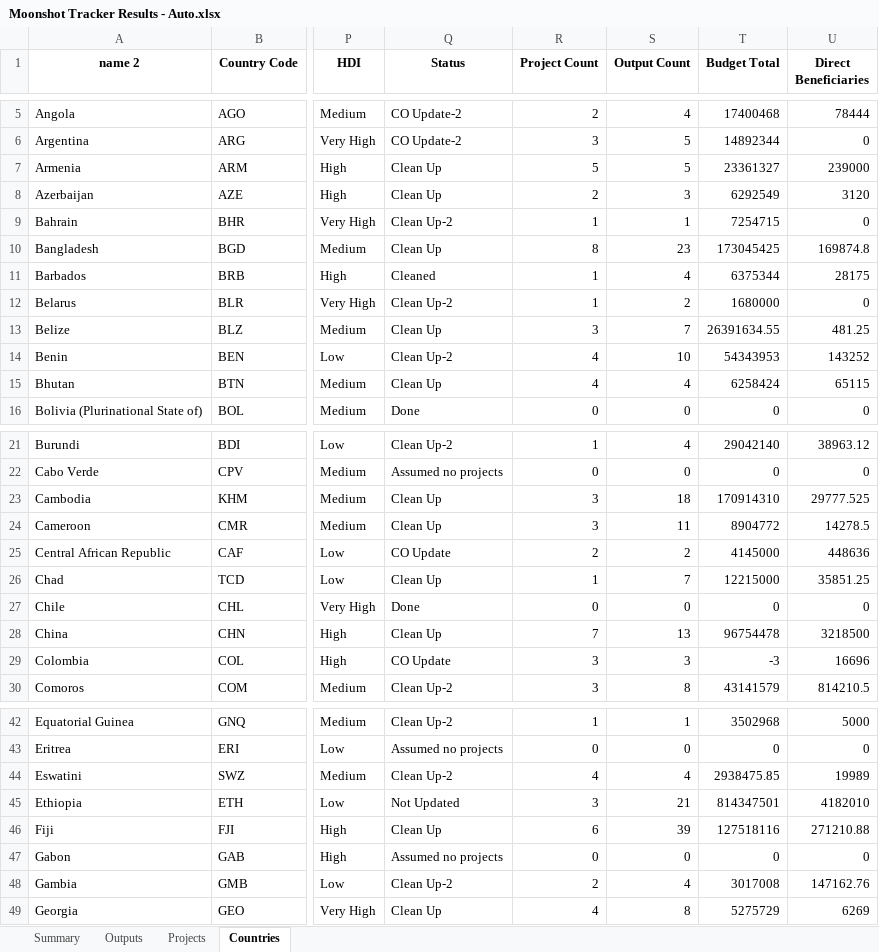
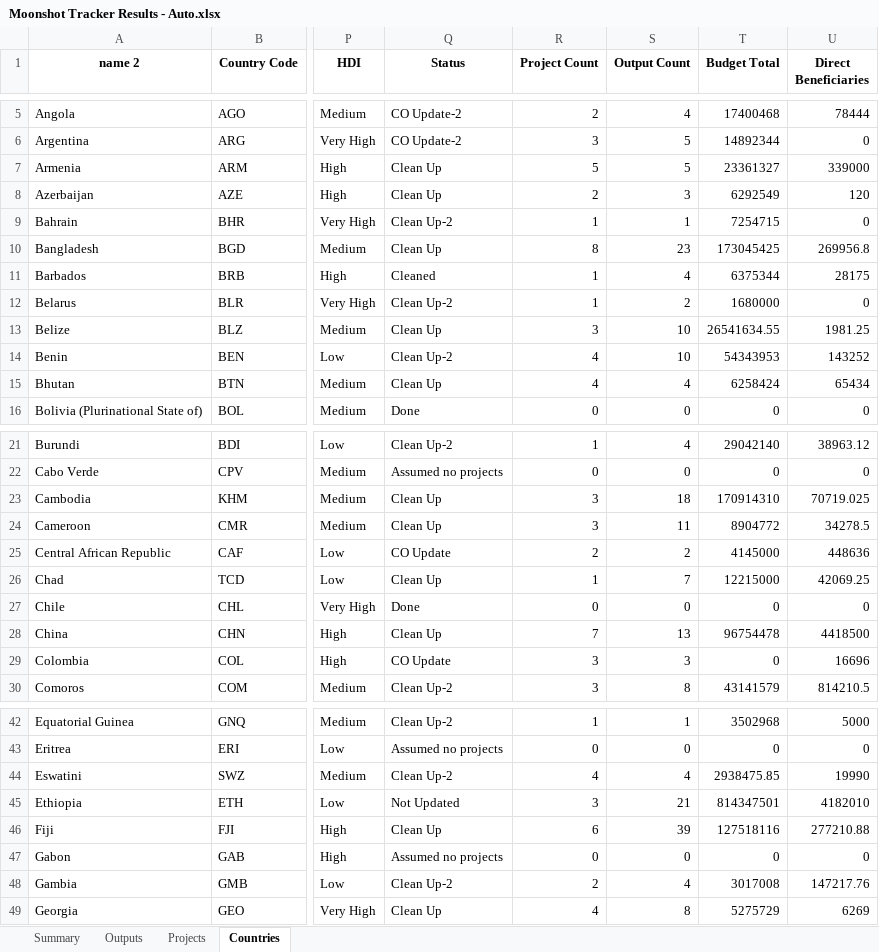
Before and after one commit to Ben-Keller/Energy-Moonshot-Tracker, an Excel workbook: 02_Output/00_Final Results/Moonshot Tracker Results - Auto.xlsx, sheet Countries, drawn as a sheet; only a part is shown, gaps mark what is left out; values as stored, in another font and other column widths than the file's, no borders; the diff covers the shown part only; the diff names each change by its address in the sheet, - before the commit and + after, or states it on an @@ line.

```diff
--- a/02_Output/00_Final Results/Moonshot Tracker Results - Auto.xlsx (sheet Countries)
+++ b/02_Output/00_Final Results/Moonshot Tracker Results - Auto.xlsx (sheet Countries)
-U7 (Direct Beneficiaries): 239000
+U7 (Direct Beneficiaries): 339000
-U8 (Direct Beneficiaries): 3120
+U8 (Direct Beneficiaries): 120
-U10 (Direct Beneficiaries): 169874.8
+U10 (Direct Beneficiaries): 269956.8
-S13 (Output Count): 7
+S13 (Output Count): 10
-T13 (Budget Total): 26391634.55
+T13 (Budget Total): 26541634.55
-U13 (Direct Beneficiaries): 481.25
+U13 (Direct Beneficiaries): 1981.25
-U15 (Direct Beneficiaries): 65115
+U15 (Direct Beneficiaries): 65434
-U23 (Direct Beneficiaries): 29777.525
+U23 (Direct Beneficiaries): 70719.025
-U24 (Direct Beneficiaries): 14278.5
+U24 (Direct Beneficiaries): 34278.5
-U26 (Direct Beneficiaries): 35851.25
+U26 (Direct Beneficiaries): 42069.25
-U28 (Direct Beneficiaries): 3218500
+U28 (Direct Beneficiaries): 4418500
-T29 (Budget Total): -3
+T29 (Budget Total): 0
-U44 (Direct Beneficiaries): 19989
+U44 (Direct Beneficiaries): 19990
-U46 (Direct Beneficiaries): 271210.88
+U46 (Direct Beneficiaries): 277210.88
-U48 (Direct Beneficiaries): 147162.76
+U48 (Direct Beneficiaries): 147217.76
```
Also changed, not shown: 34 edited cells elsewhere in this sheet, sheet Outputs, sheet Summary, sheet Projects, 01_Input/00_CO Validation/Angola - Energy Projects.xlsx, 01_Input/00_CO Validation/Colombia - Energy Projects.xlsx, 39 other files.
